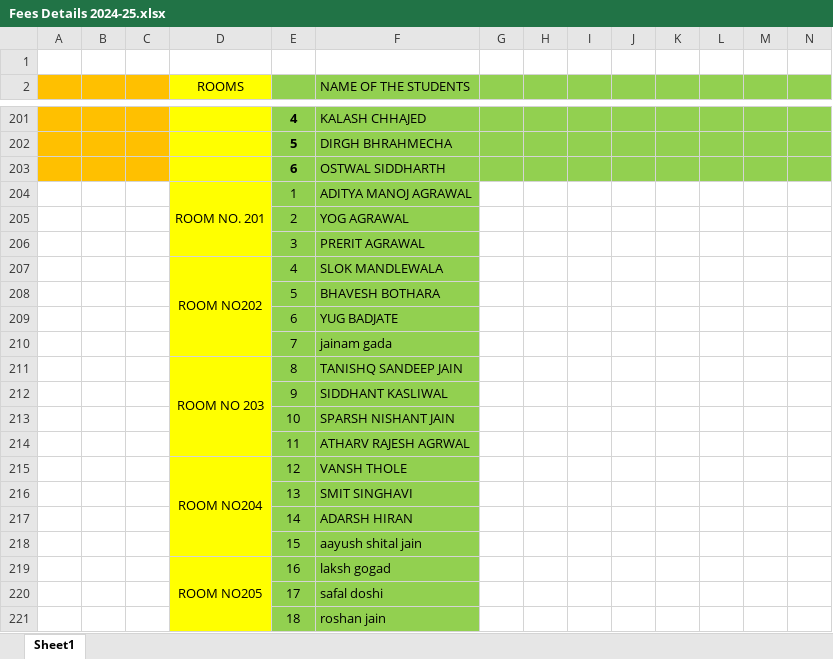
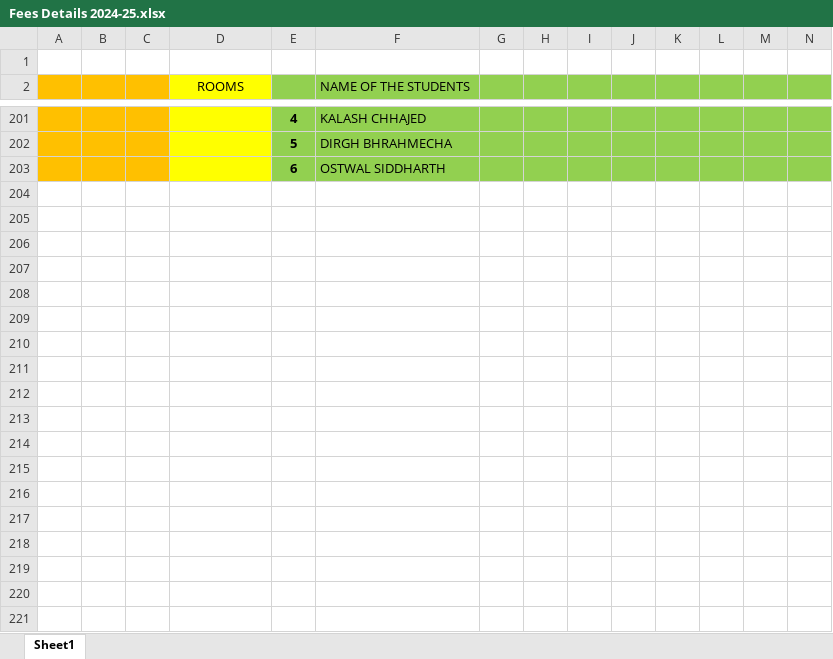
Before and after one commit to himanshu16471/hostel-management, an Excel workbook: Fees Details 2024-25.xlsx, sheet Sheet1, drawn as a sheet; only a part is shown, gaps mark what is left out; values as stored, in another font and other column widths than the file's, no borders; rows hold the shown columns only; the diff covers the shown part only; the diff names each change by its address in the sheet, - before the commit and + after, or states it on an @@ line.

Commit message:
Update student names

```diff
--- a/Fees Details 2024-25.xlsx (sheet Sheet1)
+++ b/Fees Details 2024-25.xlsx (sheet Sheet1)
-row 204:  |  |  | ROOM NO. 201 | 1 | ADITYA MANOJ AGRAWAL
-row 205:  |  |  |  | 2 | YOG AGRAWAL
-row 206:  |  |  |  | 3 | PRERIT AGRAWAL
-row 207:  |  |  | ROOM NO202 | 4 | SLOK MANDLEWALA
-row 208:  |  |  |  | 5 | BHAVESH BOTHARA
-row 209:  |  |  |  | 6 | YUG BADJATE
-row 210:  |  |  |  | 7 | jainam gada
-row 211:  |  |  | ROOM NO 203 | 8 | TANISHQ SANDEEP JAIN
-row 212:  |  |  |  | 9 | SIDDHANT KASLIWAL
-row 213:  |  |  |  | 10 | SPARSH NISHANT JAIN
-row 214:  |  |  |  | 11 | ATHARV RAJESH AGRWAL
-row 215:  |  |  | ROOM NO204 | 12 | VANSH THOLE
-row 216:  |  |  |  | 13 | SMIT SINGHAVI
-row 217:  |  |  |  | 14 | ADARSH HIRAN
-row 218:  |  |  |  | 15 | aayush shital jain
-row 219:  |  |  | ROOM NO205 | 16 | laksh gogad
-row 220:  |  |  |  | 17 | safal doshi
-row 221:  |  |  |  | 18 | roshan jain
```
Also changed, not shown: 100 removed rows elsewhere in this sheet, 1 other file.
